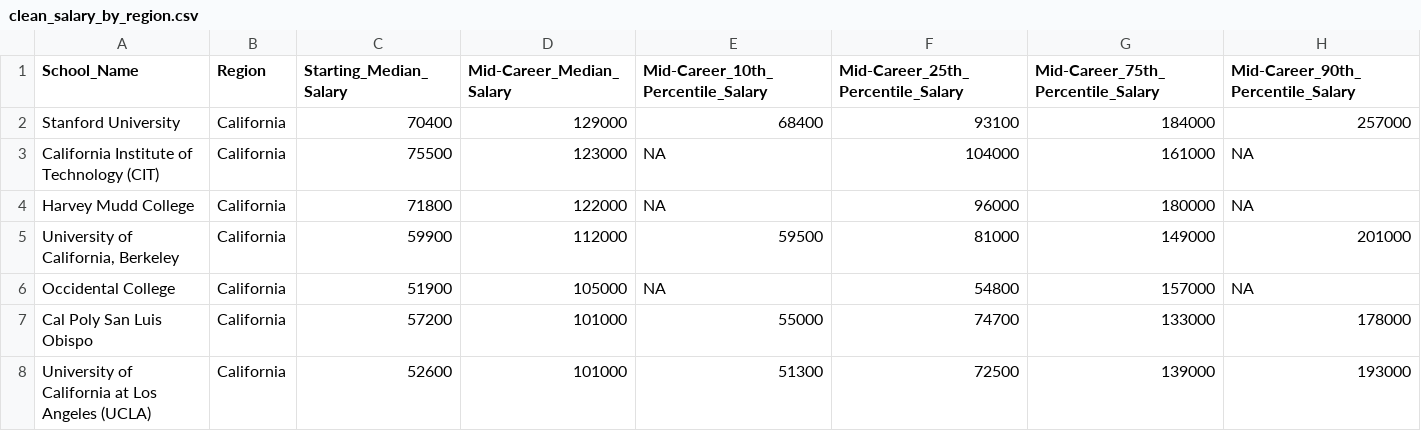
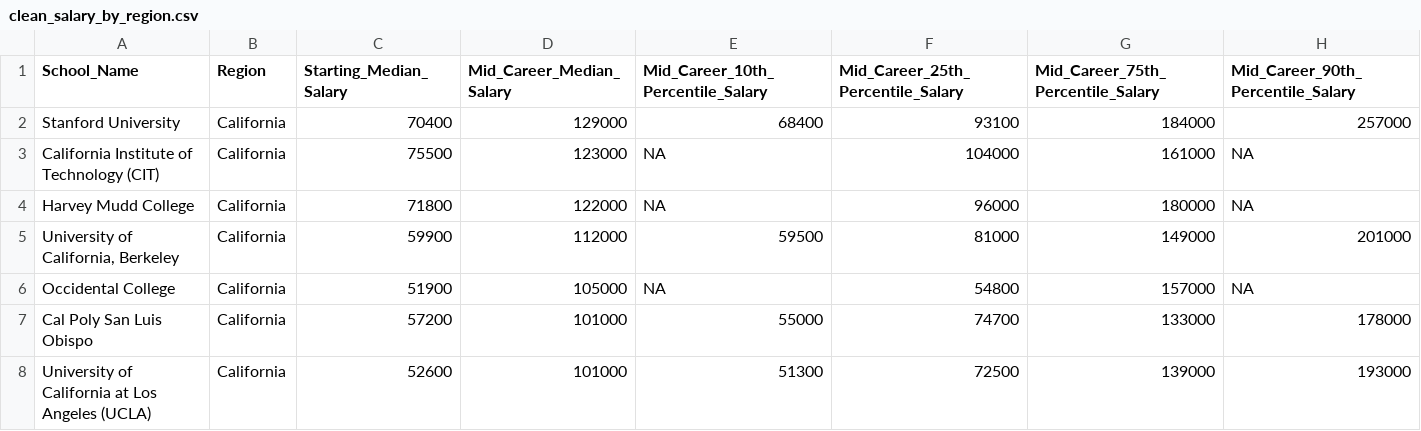
Before and after one commit to UBC-MDS/DSCI_522_Salary-vs-College, a CSV file: data/clean_salary_by_region.csv, drawn as a sheet; only a part is shown.

```diff
--- a/data/clean_salary_by_region.csv
+++ b/data/clean_salary_by_region.csv
@@ -1,2 +1,2 @@
-"School_Name","Region","Starting_Median_Salary","Mid-Career_Median_Salary","Mid-Career_10th_Percentile_Salary","Mid-Career_25th_Percentile_Salary","Mid-Career_75th_Percentile_Salary","Mid-Career_90th_Percentile_Salary"
+"School_Name","Region","Starting_Median_Salary","Mid_Career_Median_Salary","Mid_Career_10th_Percentile_Salary","Mid_Career_25th_Percentile_Salary","Mid_Career_75th_Percentile_Salary","Mid_Career_90th_Percentile_Salary"
 "Stanford University","California",70400,129000,68400,93100,184000,257000
```
Also changed, not shown: data/clean_salary_by_degree.csv, data/clean_salary_by_type.csv, 1 other file.
